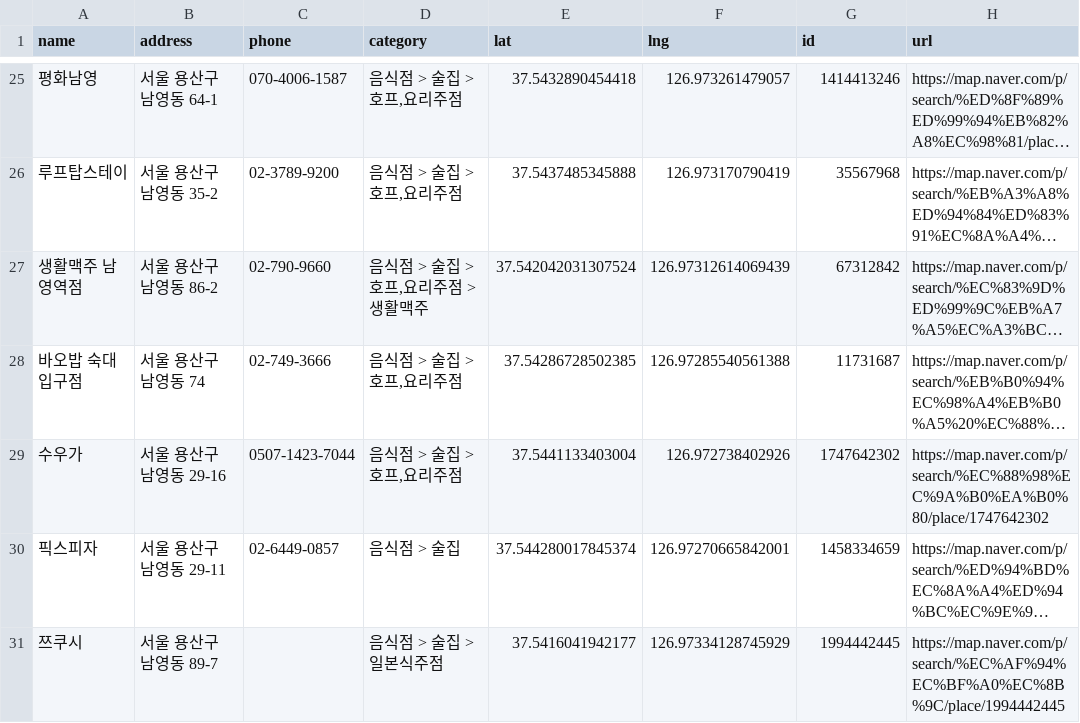
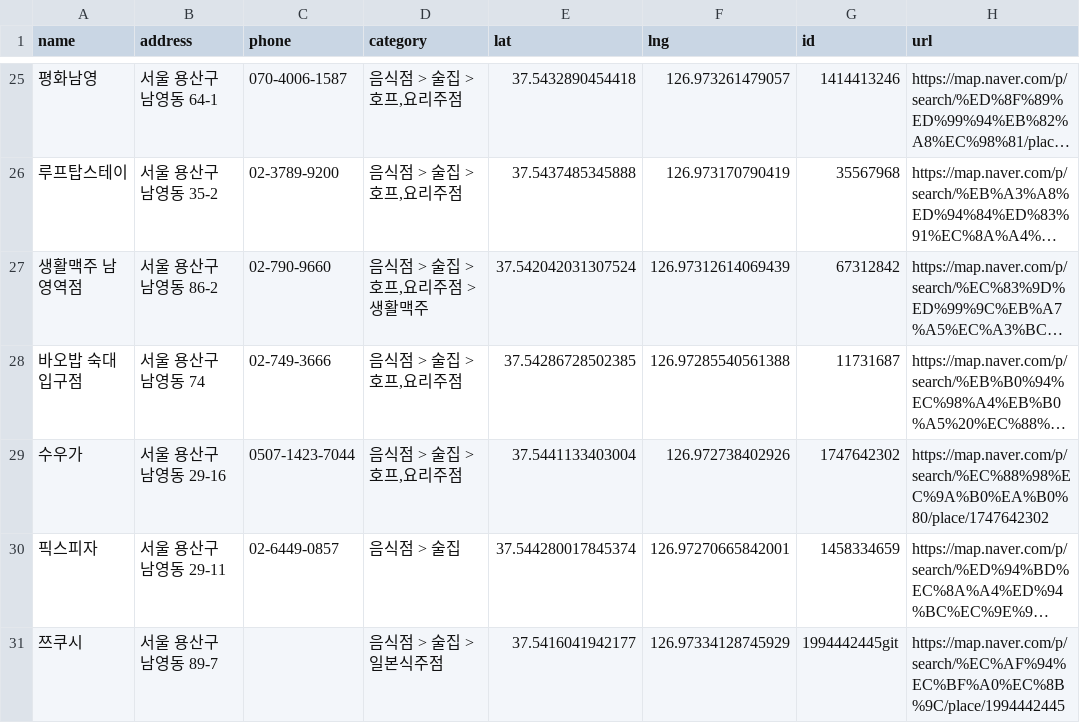
Before and after one commit to 2025IPS/AI, a CSV file: 남영동_맛집_50개.csv, drawn as a sheet; only a part is shown, gaps mark what is left out; long unchanged cells end in …; the diff names each change by its address in the sheet, - before the commit and + after, or states it on an @@ line.

```diff
--- a/남영동_맛집_50개.csv
+++ b/남영동_맛집_50개.csv
-G31 (id): 1994442445
+G31 (id): 1994442445git
```
Also changed, not shown: 1 other file.
